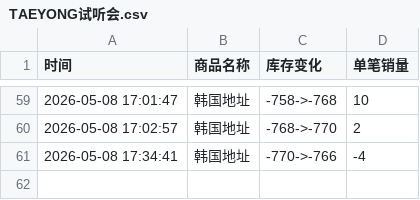
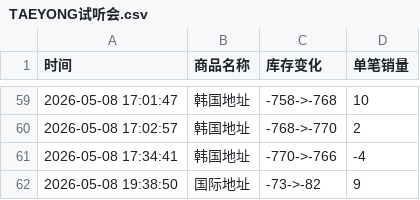
Before and after one commit to yuiki001/TAEYONG_k4, a CSV file: TAEYONG试听会.csv, drawn as a sheet; only a part is shown, gaps mark what is left out.

Commit message:
自动更新数据 2026-05-08 19:39:00

```diff
--- a/TAEYONG试听会.csv
+++ b/TAEYONG试听会.csv
@@ -61 +61,2 @@
 2026-05-08 17:34:41,韩国地址,-770->-766,-4
+2026-05-08 19:38:50,国际地址,-73->-82,9
```
